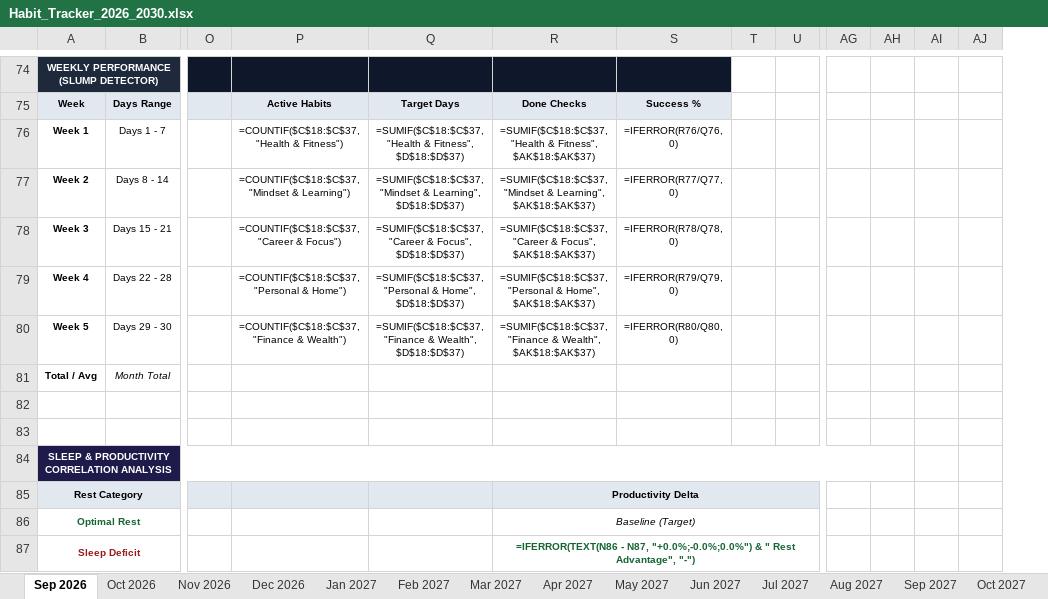
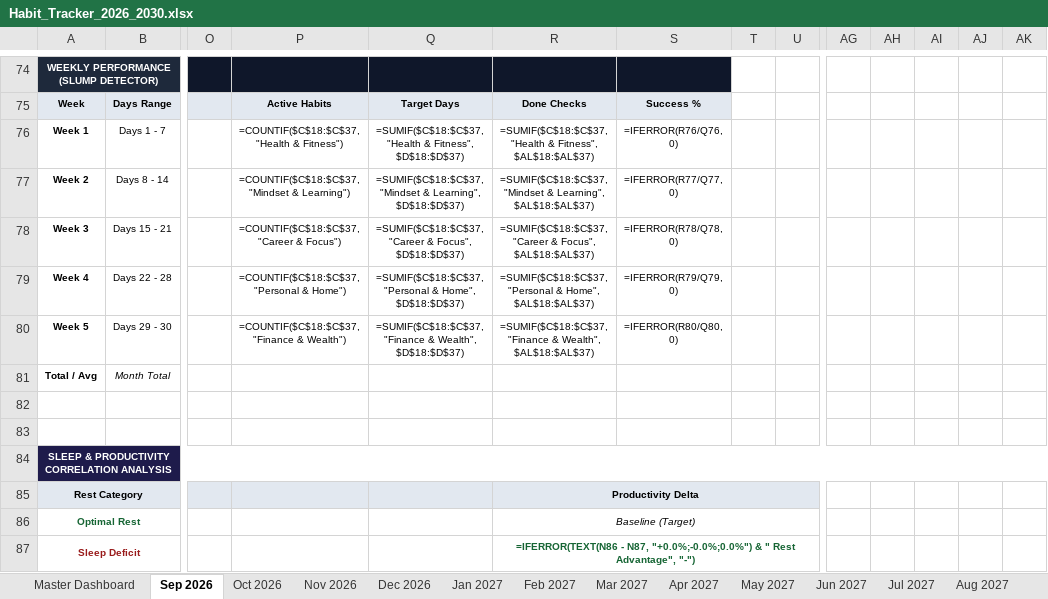
Before and after one commit to surajpsk12/habit_tracker_092026, an Excel workbook: Habit_Tracker_2026_2030.xlsx, sheet Sep 2026, drawn as a sheet; only a part is shown, gaps mark what is left out; values as stored, in another font and other column widths than the file's, no borders; formulas without a stored value are shown as written; charts and pictures and conditional formats not drawn; removed rows and columns are numbered as before the commit, all else as after; the diff covers the shown part only; the diff names each change by its address in the sheet, - before the commit and + after, or states it on an @@ line.

```diff
--- a/Habit_Tracker_2026_2030.xlsx (sheet Sep 2026)
+++ b/Habit_Tracker_2026_2030.xlsx (sheet Sep 2026)
+sheet tab: Master Dashboard
@@ column AK unhidden, empty @@
-R76: …& Fitness", $AK$18:$AK$37)
+R76: …& Fitness", $AL$18:$AL$37)
-R77: …& Learning", $AK$18:$AK$37)
+R77: …& Learning", $AL$18:$AL$37)
-R78: …& Focus", $AK$18:$AK$37)
+R78: …& Focus", $AL$18:$AL$37)
-R79: …& Home", $AK$18:$AK$37)
+R79: …& Home", $AL$18:$AL$37)
-R80: …& Wealth", $AK$18:$AK$37)
+R80: …& Wealth", $AL$18:$AL$37)
-A84:AH84 merged
+A84:AK84 merged
-AI84:AJ84 fill: none
+AI84:AJ84 fill: #1E1B4B
```
Also changed, not shown: 12 edited cells, cell formats and merged cells elsewhere in this sheet, sheet Feb 2027, sheet Feb 2029, sheet Feb 2030, sheet Feb 2028, sheet Sep 2027, sheet Sep 2028, 45 more sheets, charts or pictures, 3 other files.
